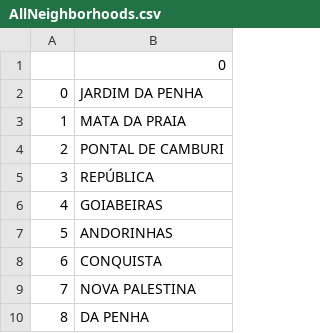
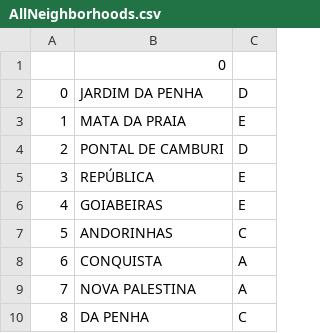
Before and after one commit to JordanPhilipMeyer/PatientNoShow, a CSV file: AllNeighborhoods.csv, drawn as a sheet; only a part is shown; the diff names each change by its address in the sheet, - before the commit and + after, or states it on an @@ line.

Commit message:
Add files via upload

```diff
--- a/AllNeighborhoods.csv
+++ b/AllNeighborhoods.csv
+column C, rows 2-10: D | E | D | E | E | C | A | A | C
```
